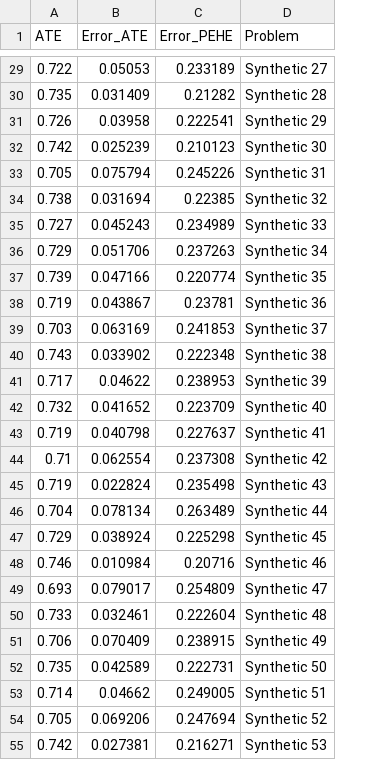
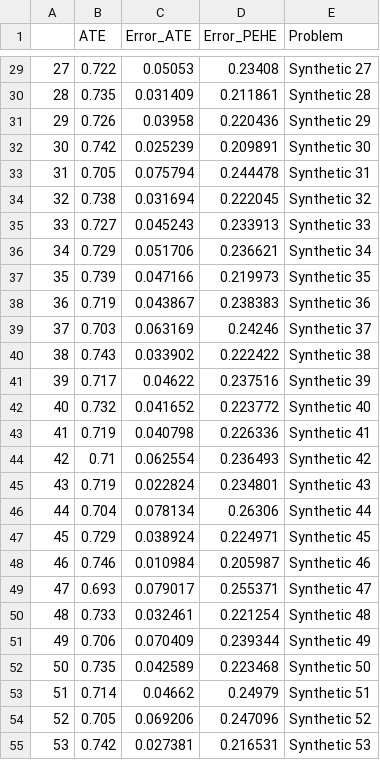
Before and after one commit to ilivieris/C-XGBoost, a CSV file: Results/Synthetic_kNN-DragonNet-euclidean-k=11.csv, drawn as a sheet; only a part is shown, gaps mark what is left out; addresses are those after the commit; the diff covers the shown part only; the diff names each change by its address in the sheet, - before the commit and + after, or states it on an @@ line.

```diff
--- a/Results/Synthetic_kNN-DragonNet-euclidean-k=11.csv
+++ b/Results/Synthetic_kNN-DragonNet-euclidean-k=11.csv
+column A, rows 29-55: 27 | 28 | 29 | 30 | 31 | 32 | 33 | 34 | 35 | 36 | 37 | 38 | 39 | 40 | 41 | 42 | 43 | 44 | 45 | 46 | 47 | 48 | 49 | 50 | 51 | 52 | 53
-D29 (Error_PEHE): 0.233189
+D29 (Error_PEHE): 0.23408
-D30 (Error_PEHE): 0.21282
+D30 (Error_PEHE): 0.211861
-D31 (Error_PEHE): 0.222541
+D31 (Error_PEHE): 0.220436
-D32 (Error_PEHE): 0.210123
+D32 (Error_PEHE): 0.209891
-D33 (Error_PEHE): 0.245226
+D33 (Error_PEHE): 0.244478
-D34 (Error_PEHE): 0.22385
+D34 (Error_PEHE): 0.222045
-D35 (Error_PEHE): 0.234989
+D35 (Error_PEHE): 0.233913
-D36 (Error_PEHE): 0.237263
+D36 (Error_PEHE): 0.236621
-D37 (Error_PEHE): 0.220774
+D37 (Error_PEHE): 0.219973
-D38 (Error_PEHE): 0.23781
+D38 (Error_PEHE): 0.238383
-D39 (Error_PEHE): 0.241853
+D39 (Error_PEHE): 0.24246
-D40 (Error_PEHE): 0.222348
+D40 (Error_PEHE): 0.222422
-D41 (Error_PEHE): 0.238953
+D41 (Error_PEHE): 0.237516
-D42 (Error_PEHE): 0.223709
+D42 (Error_PEHE): 0.223772
-D43 (Error_PEHE): 0.227637
+D43 (Error_PEHE): 0.226336
-D44 (Error_PEHE): 0.237308
+D44 (Error_PEHE): 0.236493
-D45 (Error_PEHE): 0.235498
+D45 (Error_PEHE): 0.234801
-D46 (Error_PEHE): 0.263489
+D46 (Error_PEHE): 0.26306
-D47 (Error_PEHE): 0.225298
+D47 (Error_PEHE): 0.224971
-D48 (Error_PEHE): 0.20716
+D48 (Error_PEHE): 0.205987
-D49 (Error_PEHE): 0.254809
+D49 (Error_PEHE): 0.255371
-D50 (Error_PEHE): 0.222604
+D50 (Error_PEHE): 0.221254
-D51 (Error_PEHE): 0.238915
+D51 (Error_PEHE): 0.239344
-D52 (Error_PEHE): 0.222731
+D52 (Error_PEHE): 0.223468
-D53 (Error_PEHE): 0.249005
+D53 (Error_PEHE): 0.24979
-D54 (Error_PEHE): 0.247694
+D54 (Error_PEHE): 0.247096
-D55 (Error_PEHE): 0.216271
+D55 (Error_PEHE): 0.216531
```
Also changed, not shown: 73 edited cells elsewhere in this file, Results/ACIC_R-Forest.csv, Results/Synthetic_DragonNet.csv, 8 other files.
